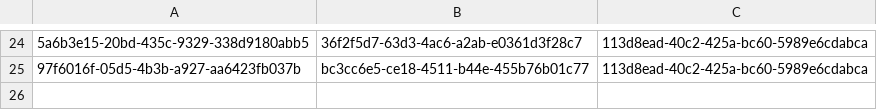
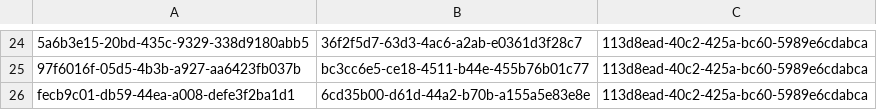
Before and after one commit to balachandhru-hub/main-backend-sila, a CSV file: src/Platform/Identity/Identity.Infrastructure/Migrations/RoleFeatureMapping.csv, drawn as a sheet; only a part is shown, gaps mark what is left out; the diff names each change by its address in the sheet, - before the commit and + after, or states it on an @@ line.

```diff
--- a/src/Platform/Identity/Identity.Infrastructure/Migrations/RoleFeatureMapping.csv
+++ b/src/Platform/Identity/Identity.Infrastructure/Migrations/RoleFeatureMapping.csv
+row 26: fecb9c01-db59-44ea-a008-defe3f2ba1d1 | 6cd35b00-d61d-44a2-b70b-a155a5e83e8e | 113d8ead-40c2-425a-bc60-5989e6cdabca
```
Also changed, not shown: 1 other file.
